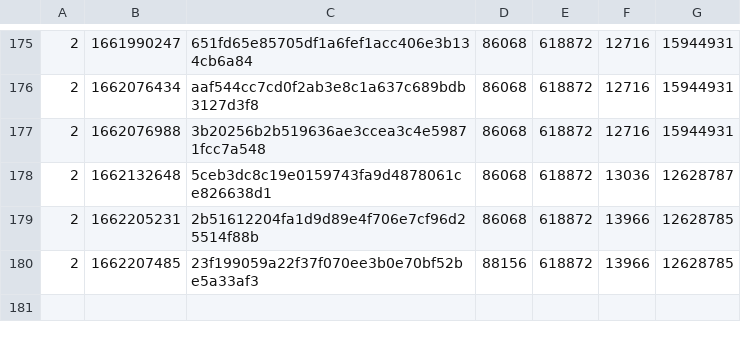
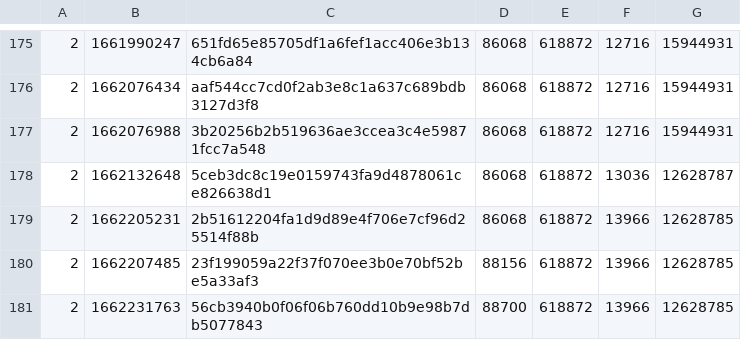
Before and after one commit to SAT-R/sa2, a CSV file: reports/progress-sa2-nonmatching.csv, drawn as a sheet; only a part is shown, gaps mark what is left out.

```diff
--- a/reports/progress-sa2-nonmatching.csv
+++ b/reports/progress-sa2-nonmatching.csv
@@ -180 +180,2 @@
 2,1662207485,23f199059a22f37f070ee3b0e70bf52be5a33af3,88156,618872,13966,12628785
+2,1662231763,56cb3940b0f06f06b760dd10b9e98b7db5077843,88700,618872,13966,12628785
```
Also changed, not shown: reports/progress-sa2-matching.csv, 1 other file.
